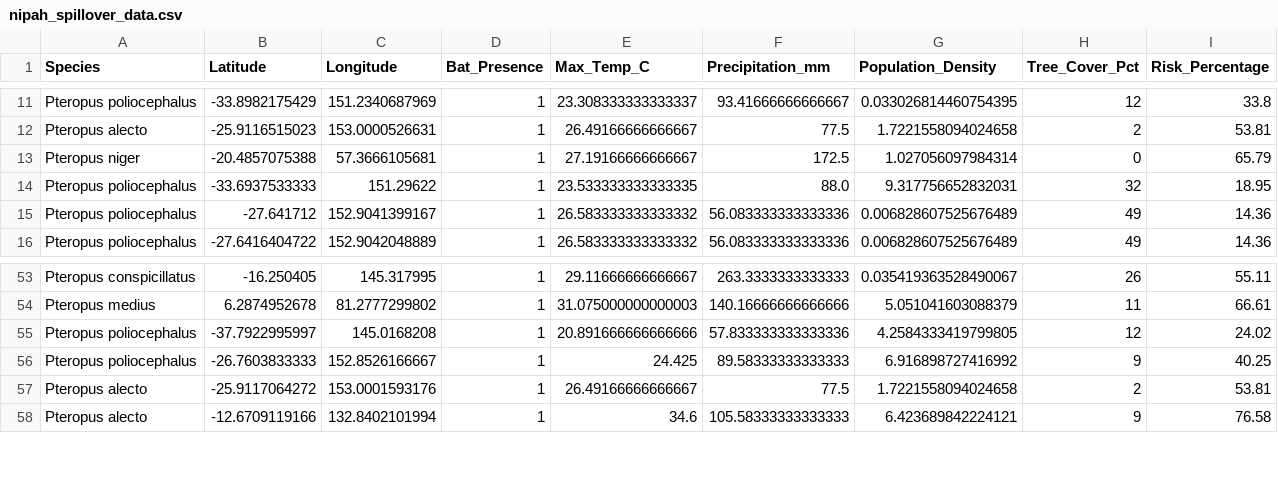
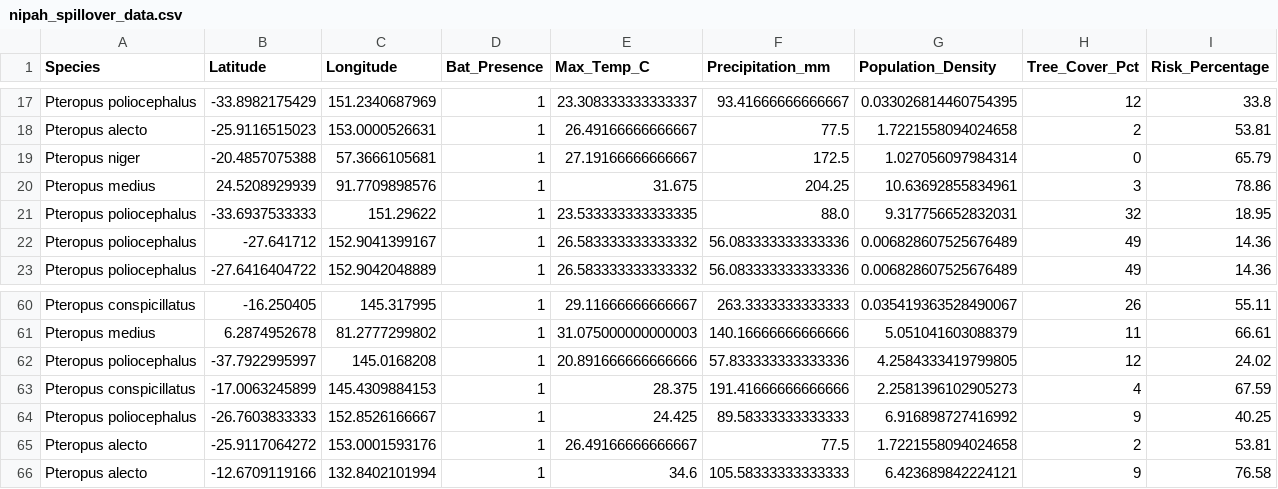
Before and after one commit to raghavvv1901/Nipah-Project, a CSV file: nipah_spillover_data.csv, drawn as a sheet; only a part is shown, gaps mark what is left out; the diff covers the shown part only; the diff names each change by its address in the sheet, - before the commit and + after, or states it on an @@ line.

```diff
--- a/nipah_spillover_data.csv
+++ b/nipah_spillover_data.csv
+row 20: Pteropus medius | 24.5208929939 | 91.7709898576 | 1 | 31.675 | 204.25 | 10.63692855834961 | 3 | 78.86
+row 63: Pteropus conspicillatus | -17.0063245899 | 145.4309884153 | 1 | 28.375 | 191.41666666666666 | 2.2581396102905273 | 4 | 67.59
```
Also changed, not shown: 7 added rows and 11 removed rows elsewhere in this file.
